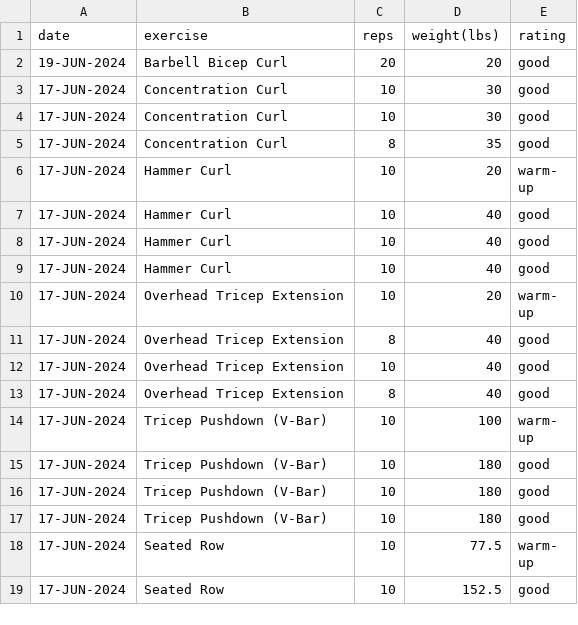
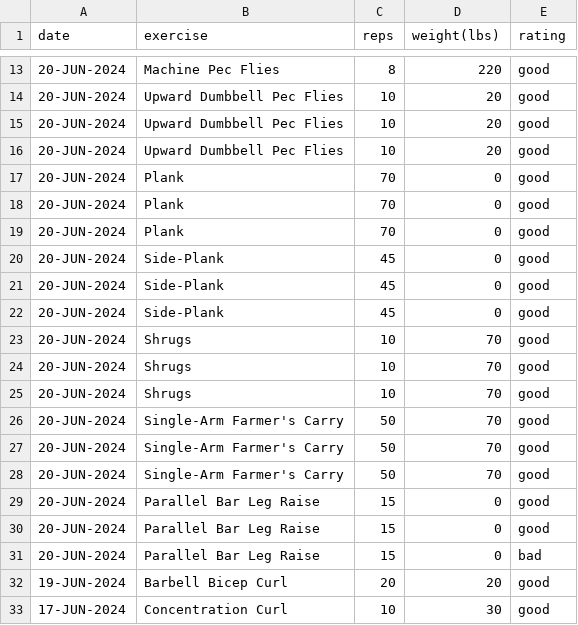
Before and after one commit to EricLeFort/ExerciseLog, a CSV file: data/weight_training_sets.csv, drawn as a sheet; only a part is shown, gaps mark what is left out; the shorter side is filled out with more unchanged rows; the diff covers the shown part only.

```diff
--- a/data/weight_training_sets.csv
+++ b/data/weight_training_sets.csv
@@ -2 +13,20 @@ date,exercise,reps,weight(lbs),rating
+20-JUN-2024,Machine Pec Flies,8,220,good
+20-JUN-2024,Upward Dumbbell Pec Flies,10,20,good
+20-JUN-2024,Upward Dumbbell Pec Flies,10,20,good
+20-JUN-2024,Upward Dumbbell Pec Flies,10,20,good
+20-JUN-2024,Plank,70,0,good
+20-JUN-2024,Plank,70,0,good
+20-JUN-2024,Plank,70,0,good
+20-JUN-2024,Side-Plank,45,0,good
+20-JUN-2024,Side-Plank,45,0,good
+20-JUN-2024,Side-Plank,45,0,good
+20-JUN-2024,Shrugs,10,70,good
+20-JUN-2024,Shrugs,10,70,good
+20-JUN-2024,Shrugs,10,70,good
+20-JUN-2024,Single-Arm Farmer's Carry,50,70,good
+20-JUN-2024,Single-Arm Farmer's Carry,50,70,good
+20-JUN-2024,Single-Arm Farmer's Carry,50,70,good
+20-JUN-2024,Parallel Bar Leg Raise,15,0,good
+20-JUN-2024,Parallel Bar Leg Raise,15,0,good
+20-JUN-2024,Parallel Bar Leg Raise,15,0,bad
 19-JUN-2024,Barbell Bicep Curl,20,20,good
```
Also changed, not shown: 11 added rows elsewhere in this file, data/health_metrics.csv, data/preds/avg_workout_durations.csv, 56 other files.
